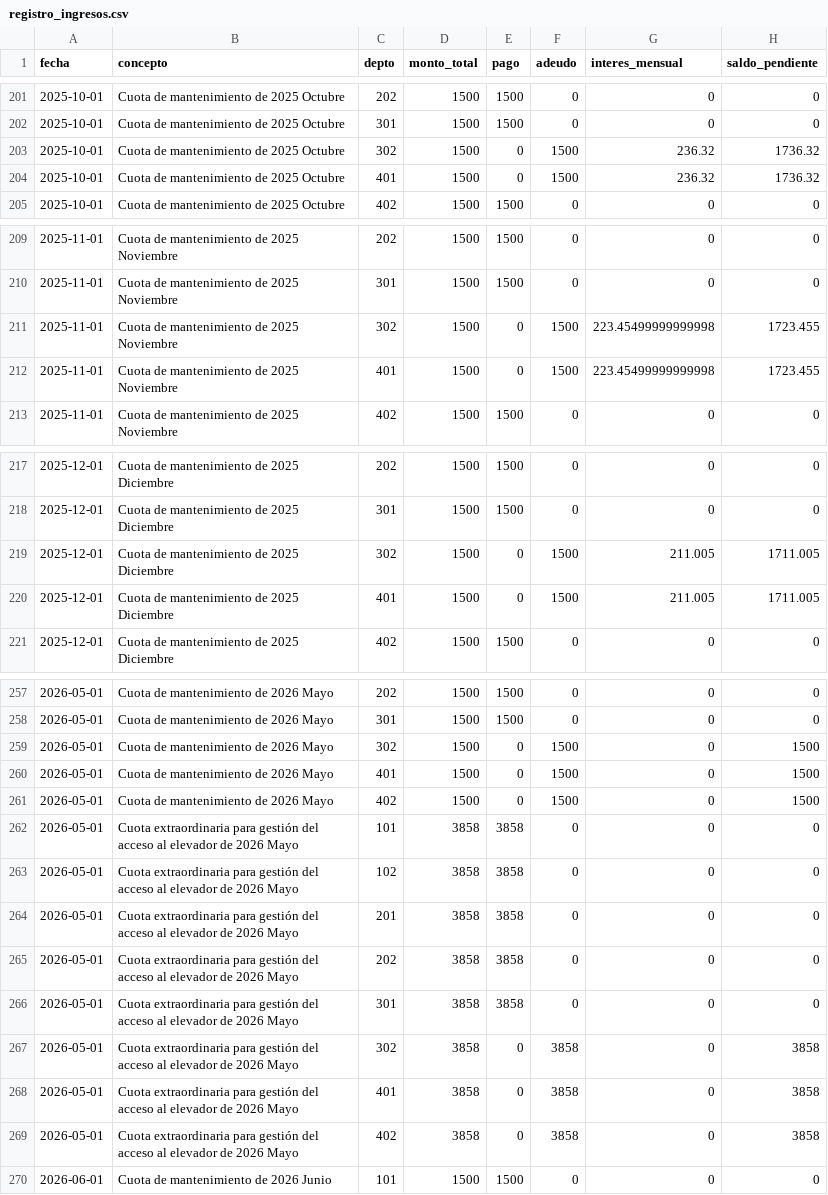
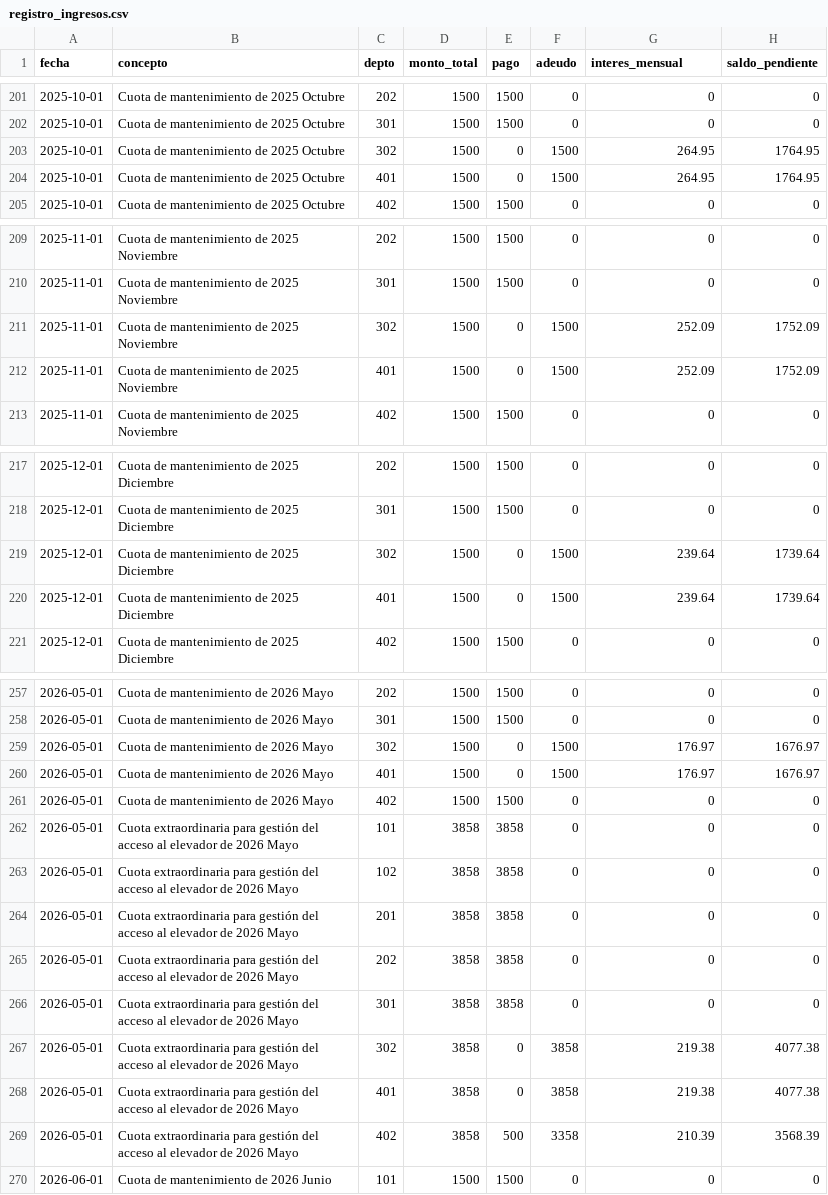
Before and after one commit to jojoriveraa/jasso-8-admin, a CSV file: docs/registro_ingresos.csv, drawn as a sheet; only a part is shown, gaps mark what is left out; the diff covers the shown part only.

```diff
--- a/docs/registro_ingresos.csv
+++ b/docs/registro_ingresos.csv
@@ -202,4 +202,4 @@ fecha,concepto,depto,monto_total,pago,adeudo,interes_mensual,saldo_pendiente
 2025-10-01,Cuota de mantenimiento de 2025 Octubre,301,1500,1500,0,0,0
-2025-10-01,Cuota de mantenimiento de 2025 Octubre,302,1500,0,1500,236.32,1736.32
-2025-10-01,Cuota de mantenimiento de 2025 Octubre,401,1500,0,1500,236.32,1736.32
+2025-10-01,Cuota de mantenimiento de 2025 Octubre,302,1500,0,1500,264.95,1764.95
+2025-10-01,Cuota de mantenimiento de 2025 Octubre,401,1500,0,1500,264.95,1764.95
 2025-10-01,Cuota de mantenimiento de 2025 Octubre,402,1500,1500,0,0,0
@@ -210,4 +210,4 @@ fecha,concepto,depto,monto_total,pago,adeudo,interes_mensual,saldo_pendiente
 2025-11-01,Cuota de mantenimiento de 2025 Noviembre,301,1500,1500,0,0,0
-2025-11-01,Cuota de mantenimiento de 2025 Noviembre,302,1500,0,1500,223.45499999999998,1723.455
-2025-11-01,Cuota de mantenimiento de 2025 Noviembre,401,1500,0,1500,223.45499999999998,1723.455
+2025-11-01,Cuota de mantenimiento de 2025 Noviembre,302,1500,0,1500,252.09,1752.09
+2025-11-01,Cuota de mantenimiento de 2025 Noviembre,401,1500,0,1500,252.09,1752.09
 2025-11-01,Cuota de mantenimiento de 2025 Noviembre,402,1500,1500,0,0,0
@@ -218,4 +218,4 @@ fecha,concepto,depto,monto_total,pago,adeudo,interes_mensual,saldo_pendiente
 2025-12-01,Cuota de mantenimiento de 2025 Diciembre,301,1500,1500,0,0,0
-2025-12-01,Cuota de mantenimiento de 2025 Diciembre,302,1500,0,1500,211.005,1711.005
-2025-12-01,Cuota de mantenimiento de 2025 Diciembre,401,1500,0,1500,211.005,1711.005
+2025-12-01,Cuota de mantenimiento de 2025 Diciembre,302,1500,0,1500,239.64,1739.64
+2025-12-01,Cuota de mantenimiento de 2025 Diciembre,401,1500,0,1500,239.64,1739.64
 2025-12-01,Cuota de mantenimiento de 2025 Diciembre,402,1500,1500,0,0,0
@@ -258,5 +258,5 @@ fecha,concepto,depto,monto_total,pago,adeudo,interes_mensual,saldo_pendiente
 2026-05-01,Cuota de mantenimiento de 2026 Mayo,301,1500,1500,0,0,0
-2026-05-01,Cuota de mantenimiento de 2026 Mayo,302,1500,0,1500,0,1500
-2026-05-01,Cuota de mantenimiento de 2026 Mayo,401,1500,0,1500,0,1500
-2026-05-01,Cuota de mantenimiento de 2026 Mayo,402,1500,0,1500,0,1500
+2026-05-01,Cuota de mantenimiento de 2026 Mayo,302,1500,0,1500,176.97,1676.97
+2026-05-01,Cuota de mantenimiento de 2026 Mayo,401,1500,0,1500,176.97,1676.97
+2026-05-01,Cuota de mantenimiento de 2026 Mayo,402,1500,1500,0,0,0
 2026-05-01,Cuota extraordinaria para gestión del acceso al elevador de 2026 Mayo,101,3858,3858,0,0,0
@@ -266,5 +266,5 @@ fecha,concepto,depto,monto_total,pago,adeudo,interes_mensual,saldo_pendiente
 2026-05-01,Cuota extraordinaria para gestión del acceso al elevador de 2026 Mayo,301,3858,3858,0,0,0
-2026-05-01,Cuota extraordinaria para gestión del acceso al elevador de 2026 Mayo,302,3858,0,3858,0,3858
-2026-05-01,Cuota extraordinaria para gestión del acceso al elevador de 2026 Mayo,401,3858,0,3858,0,3858
-2026-05-01,Cuota extraordinaria para gestión del acceso al elevador de 2026 Mayo,402,3858,0,3858,0,3858
+2026-05-01,Cuota extraordinaria para gestión del acceso al elevador de 2026 Mayo,302,3858,0,3858,219.38,4077.38
+2026-05-01,Cuota extraordinaria para gestión del acceso al elevador de 2026 Mayo,401,3858,0,3858,219.38,4077.38
+2026-05-01,Cuota extraordinaria para gestión del acceso al elevador de 2026 Mayo,402,3858,500,3358,210.39,3568.39
 2026-06-01,Cuota de mantenimiento de 2026 Junio,101,1500,1500,0,0,0
```
Also changed, not shown: 8 added rows and 44 edited cells elsewhere in this file, docs/catalogo_conceptos.csv, docs/registro_egresos.csv.
